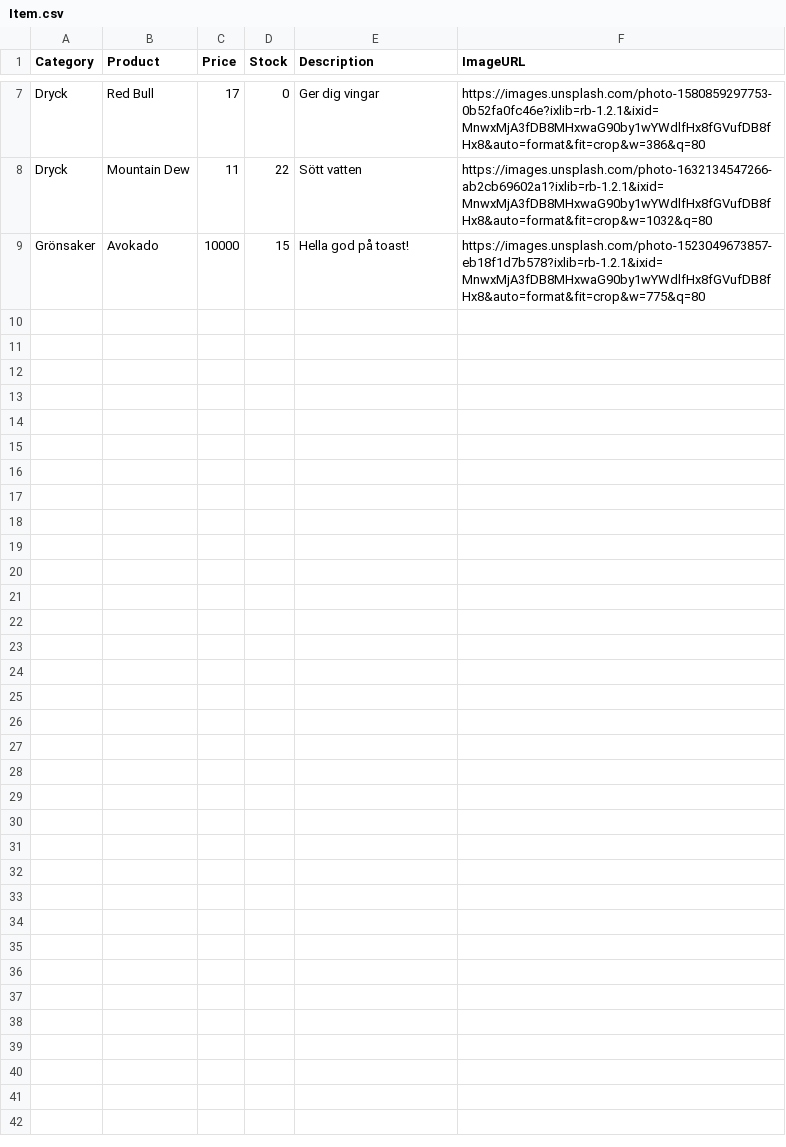
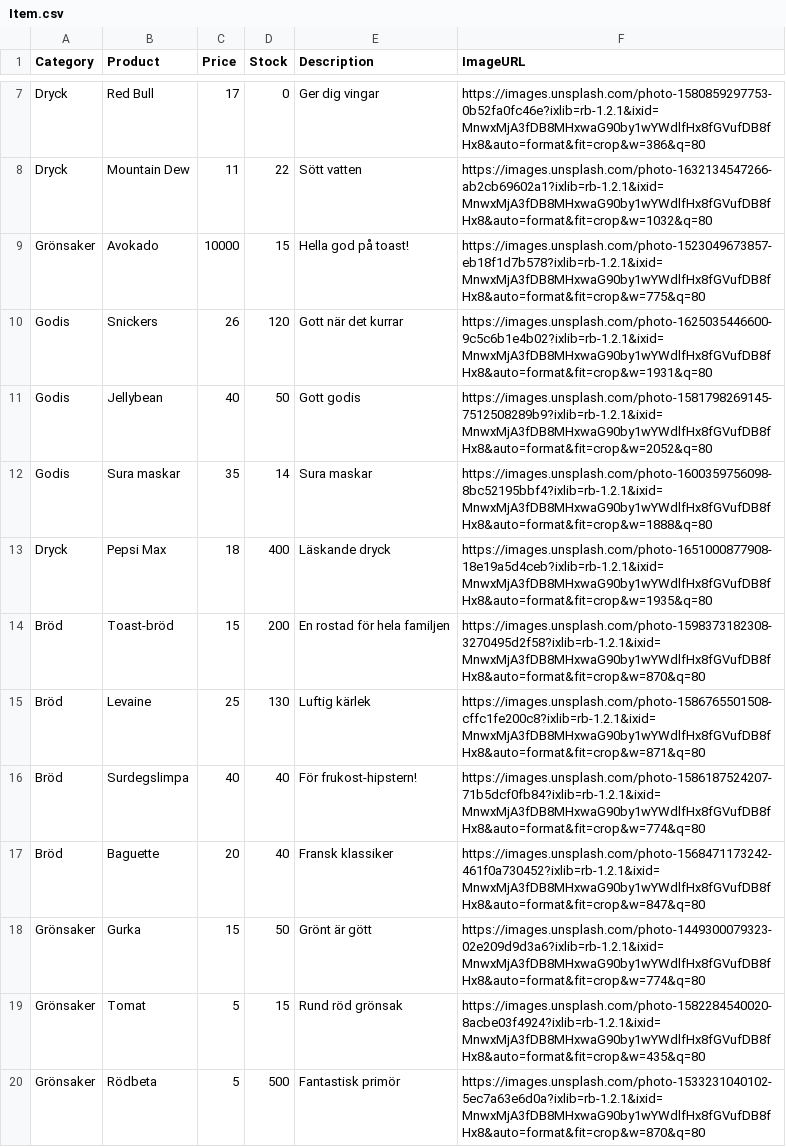
Before and after one commit to sumos77/Grupp6, a CSV file: hakimslivs/Data/Item.csv, drawn as a sheet; only a part is shown, gaps mark what is left out.

```diff
--- a/hakimslivs/Data/Item.csv
+++ b/hakimslivs/Data/Item.csv
@@ -9 +9,12 @@ Dryck;Mountain Dew;11;22;Sött vatten;https://images.unsplash.com/photo-16321345
 Grönsaker;Avokado;10000;15;Hella god på toast!;https://images.unsplash.com/photo-1523049673857-eb18f1d7b578?ixlib=rb-1.2.1&ixid=MnwxMjA3fDB8MHxwaG90by1wYWdlfHx8fGVufDB8fHx8&auto=format&fit=crop&w=775&q=80
+Godis;Snickers;26;120;Gott när det kurrar;https://images.unsplash.com/photo-1625035446600-9c5c6b1e4b02?ixlib=rb-1.2.1&ixid=MnwxMjA3fDB8MHxwaG90by1wYWdlfHx8fGVufDB8fHx8&auto=format&fit=crop&w=1931&q=80
+Godis;Jellybean;40;50;Gott godis;https://images.unsplash.com/photo-1581798269145-7512508289b9?ixlib=rb-1.2.1&ixid=MnwxMjA3fDB8MHxwaG90by1wYWdlfHx8fGVufDB8fHx8&auto=format&fit=crop&w=2052&q=80
+Godis;Sura maskar;35;14;Sura maskar;https://images.unsplash.com/photo-1600359756098-8bc52195bbf4?ixlib=rb-1.2.1&ixid=MnwxMjA3fDB8MHxwaG90by1wYWdlfHx8fGVufDB8fHx8&auto=format&fit=crop&w=1888&q=80
+Dryck;Pepsi Max ;18;400;Läskande dryck;https://images.unsplash.com/photo-1651000877908-18e19a5d4ceb?ixlib=rb-1.2.1&ixid=MnwxMjA3fDB8MHxwaG90by1wYWdlfHx8fGVufDB8fHx8&auto=format&fit=crop&w=1935&q=80
+Bröd;Toast-bröd;15;200;En rostad för hela familjen;https://images.unsplash.com/photo-1598373182308-3270495d2f58?ixlib=rb-1.2.1&ixid=MnwxMjA3fDB8MHxwaG90by1wYWdlfHx8fGVufDB8fHx8&auto=format&fit=crop&w=870&q=80
+Bröd ;Levaine;25;130;Luftig kärlek;https://images.unsplash.com/photo-1586765501508-cffc1fe200c8?ixlib=rb-1.2.1&ixid=MnwxMjA3fDB8MHxwaG90by1wYWdlfHx8fGVufDB8fHx8&auto=format&fit=crop&w=871&q=80
+Bröd;Surdegslimpa;40;40;För frukost-hipstern!;https://images.unsplash.com/photo-1586187524207-71b5dcf0fb84?ixlib=rb-1.2.1&ixid=MnwxMjA3fDB8MHxwaG90by1wYWdlfHx8fGVufDB8fHx8&auto=format&fit=crop&w=774&q=80
+Bröd;Baguette;20;40;Fransk klassiker;https://images.unsplash.com/photo-1568471173242-461f0a730452?ixlib=rb-1.2.1&ixid=MnwxMjA3fDB8MHxwaG90by1wYWdlfHx8fGVufDB8fHx8&auto=format&fit=crop&w=847&q=80
+Grönsaker;Gurka;15;50;Grönt är gött;https://images.unsplash.com/photo-1449300079323-02e209d9d3a6?ixlib=rb-1.2.1&ixid=MnwxMjA3fDB8MHxwaG90by1wYWdlfHx8fGVufDB8fHx8&auto=format&fit=crop&w=774&q=80
+Grönsaker;Tomat;5;15;Rund röd grönsak;https://images.unsplash.com/photo-1582284540020-8acbe03f4924?ixlib=rb-1.2.1&ixid=MnwxMjA3fDB8MHxwaG90by1wYWdlfHx8fGVufDB8fHx8&auto=format&fit=crop&w=435&q=80
+Grönsaker;Rödbeta;5;500;Fantastisk primör;https://images.unsplash.com/photo-1533231040102-5ec7a63e6d0a?ixlib=rb-1.2.1&ixid=MnwxMjA3fDB8MHxwaG90by1wYWdlfHx8fGVufDB8fHx8&auto=format&fit=crop&w=870&q=80
```
Also changed, not shown: hakimslivs/Data/User.csv, 9 other files.
